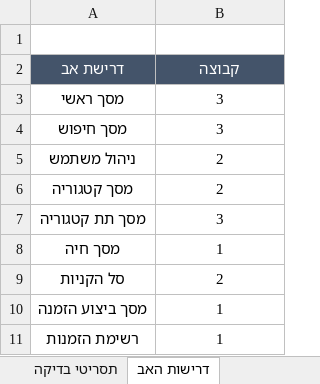
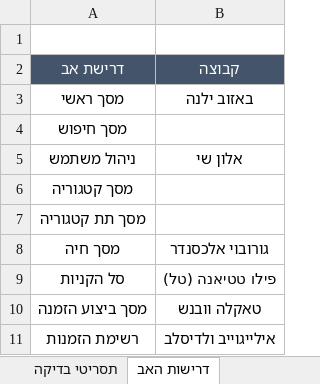
Before and after one commit to QA-8-02/Lessons, an Excel workbook: מצגות/L12 - תרגול ניתוח הבדיקות וטבלת דרישות.xlsx, sheet דרישות האב, drawn as a sheet; values as stored, in another font and other column widths than the file's, no borders; the diff names each change by its address in the sheet, - before the commit and + after, or states it on an @@ line.

```diff
--- a/מצגות/L12 - תרגול ניתוח הבדיקות וטבלת דרישות.xlsx (sheet דרישות האב)
+++ b/מצגות/L12 - תרגול ניתוח הבדיקות וטבלת דרישות.xlsx (sheet דרישות האב)
-B3 (קבוצה): 3
+B3 (קבוצה): באזוב ילנה
-B4 (קבוצה): 3
+B4 (קבוצה): (empty)
-B5 (קבוצה): 2
+B5 (קבוצה): אלון שי
-B6 (קבוצה): 2
+B6 (קבוצה): (empty)
-B7 (קבוצה): 3
+B7 (קבוצה): (empty)
-B8 (קבוצה): 1
+B8 (קבוצה): גורובוי אלכסנדר
-B9 (קבוצה): 2
+B9 (קבוצה): פילו טטיאנה (טל)
-B10 (קבוצה): 1
+B10 (קבוצה): טאקלה וובנש
-B11 (קבוצה): 1
+B11 (קבוצה): אילייגוייב ולדיסלב
```
Also changed, not shown: sheet טבלת דרישות, נוכחות 8.02.23.xlsx, 1 other file.
